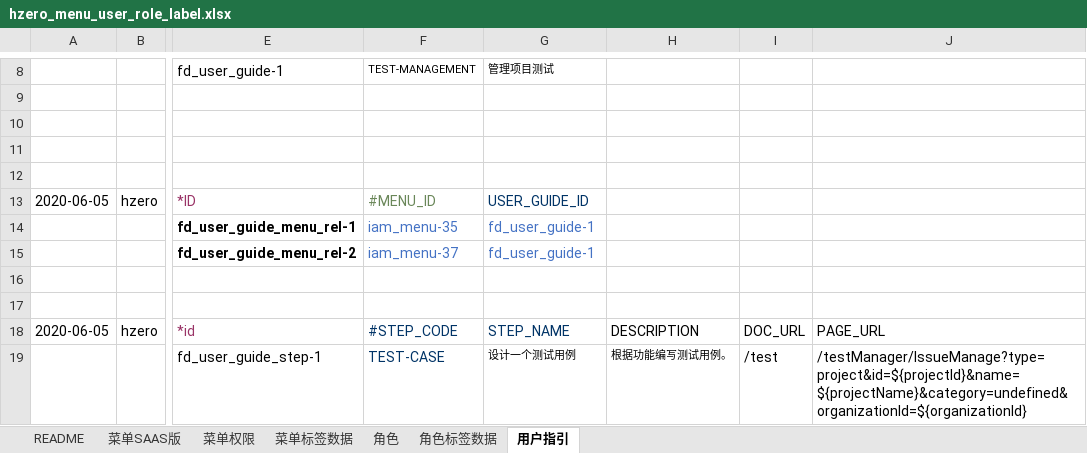
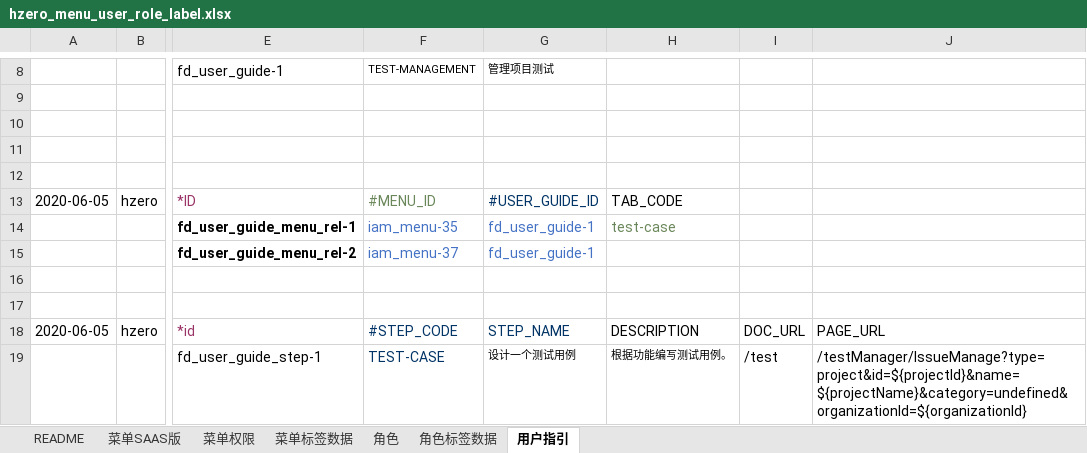
Before and after one commit to open-hand/test-manager-service, an Excel workbook: src/main/resources/script/db/init-data/test_manager_service/hzero_platform/hzero_menu_user_role_label.xlsx, sheet 用户指引, drawn as a sheet; only a part is shown, gaps mark what is left out; values as stored, in another font and other column widths than the file's, no borders; the diff names each change by its address in the sheet, - before the commit and + after, or states it on an @@ line.

Commit message:
[IMP] 修改指引文档菜单excel

```diff
--- a/src/main/resources/script/db/init-data/test_manager_service/hzero_platform/hzero_menu_user_role_label.xlsx (sheet 用户指引)
+++ b/src/main/resources/script/db/init-data/test_manager_service/hzero_platform/hzero_menu_user_role_label.xlsx (sheet 用户指引)
-G13: USER_GUIDE_ID
+G13: #USER_GUIDE_ID
-H13: (empty)
+H13: TAB_CODE
-H14: (empty)
+H14: test-case
```
